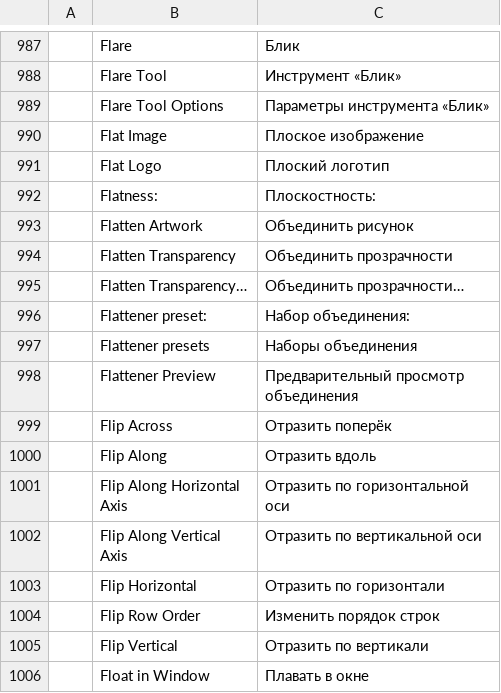
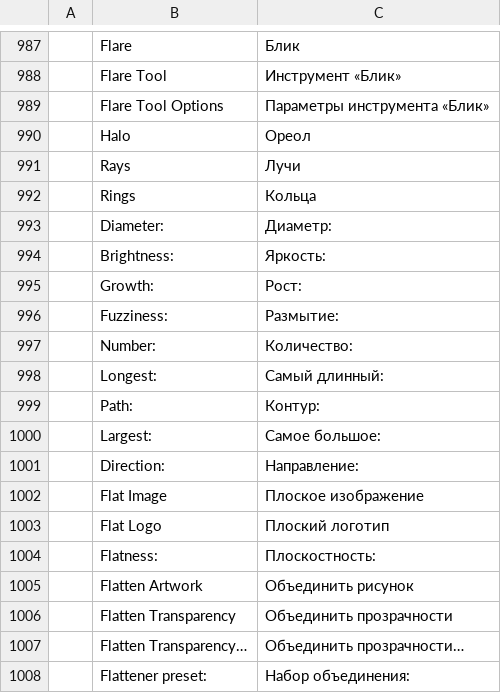
Before and after one commit to Fin3t/vectorcraft, a TSV file: crates/ui-egui/src/i18n/ru.tsv, drawn as a sheet; only a part is shown, gaps mark what is left out; the shorter side is filled out with more unchanged rows.

```diff
--- a/crates/ui-egui/src/i18n/ru.tsv
+++ b/crates/ui-egui/src/i18n/ru.tsv
@@ -989,2 +989,14 @@
 	Flare Tool Options	Параметры инструмента «Блик»
+	Halo	Ореол
+	Rays	Лучи
+	Rings	Кольца
+	Diameter:	Диаметр:
+	Brightness:	Яркость:
+	Growth:	Рост:
+	Fuzziness:	Размытие:
+	Number:	Количество:
+	Longest:	Самый длинный:
+	Path:	Контур:
+	Largest:	Самое большое:
+	Direction:	Направление:
 	Flat Image	Плоское изображение
```
Also changed, not shown: crates/ui-egui/src/i18n/es.tsv, crates/ui-egui/src/i18n/fr.tsv, 14 other files.
